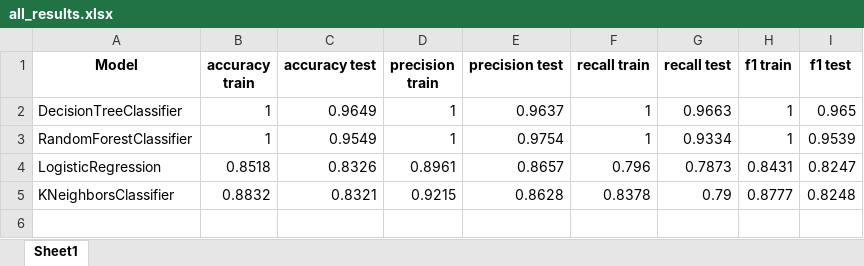
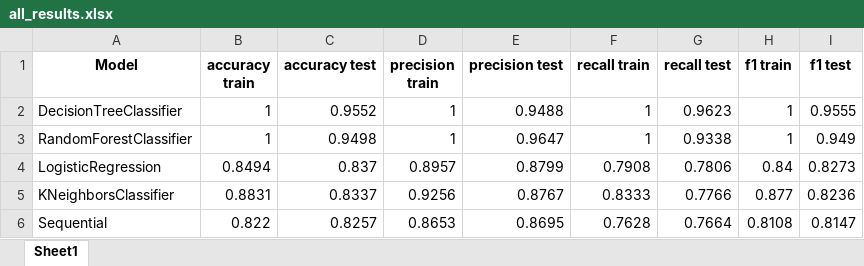
Before and after one commit to thiago2608santana/disciplina-machine-learning, an Excel workbook: Results/all_results.xlsx, sheet Sheet1, drawn as a sheet; values as stored, in another font and other column widths than the file's, no borders; the diff names each change by its address in the sheet, - before the commit and + after, or states it on an @@ line.

Commit message:
Inclusao de modelo de rede neural densa baseado no tensorflow. Correcao do nome do modelo que aparece na legenda da curva roc.

```diff
--- a/Results/all_results.xlsx (sheet Sheet1)
+++ b/Results/all_results.xlsx (sheet Sheet1)
-C2 (accuracy test): 0.9649
+C2 (accuracy test): 0.9552
-E2 (precision test): 0.9637
+E2 (precision test): 0.9488
-G2 (recall test): 0.9663
+G2 (recall test): 0.9623
-I2 (f1 test): 0.965
+I2 (f1 test): 0.9555
-C3 (accuracy test): 0.9549
+C3 (accuracy test): 0.9498
-E3 (precision test): 0.9754
+E3 (precision test): 0.9647
-G3 (recall test): 0.9334
+G3 (recall test): 0.9338
-I3 (f1 test): 0.9539
+I3 (f1 test): 0.949
-B4 (accuracy train): 0.8518
+B4 (accuracy train): 0.8494
-C4 (accuracy test): 0.8326
+C4 (accuracy test): 0.837
-D4 (precision train): 0.8961
+D4 (precision train): 0.8957
-E4 (precision test): 0.8657
+E4 (precision test): 0.8799
-F4 (recall train): 0.796
+F4 (recall train): 0.7908
-G4 (recall test): 0.7873
+G4 (recall test): 0.7806
-H4 (f1 train): 0.8431
+H4 (f1 train): 0.84
-I4 (f1 test): 0.8247
+I4 (f1 test): 0.8273
-B5 (accuracy train): 0.8832
+B5 (accuracy train): 0.8831
-C5 (accuracy test): 0.8321
+C5 (accuracy test): 0.8337
-D5 (precision train): 0.9215
+D5 (precision train): 0.9256
-E5 (precision test): 0.8628
+E5 (precision test): 0.8767
-F5 (recall train): 0.8378
+F5 (recall train): 0.8333
-G5 (recall test): 0.79
+G5 (recall test): 0.7766
-H5 (f1 train): 0.8777
+H5 (f1 train): 0.877
-I5 (f1 test): 0.8248
+I5 (f1 test): 0.8236
+row 6: Sequential | 0.822 | 0.8257 | 0.8653 | 0.8695 | 0.7628 | 0.7664 | 0.8108 | 0.8147
```
Also changed, not shown: 11 other files.
